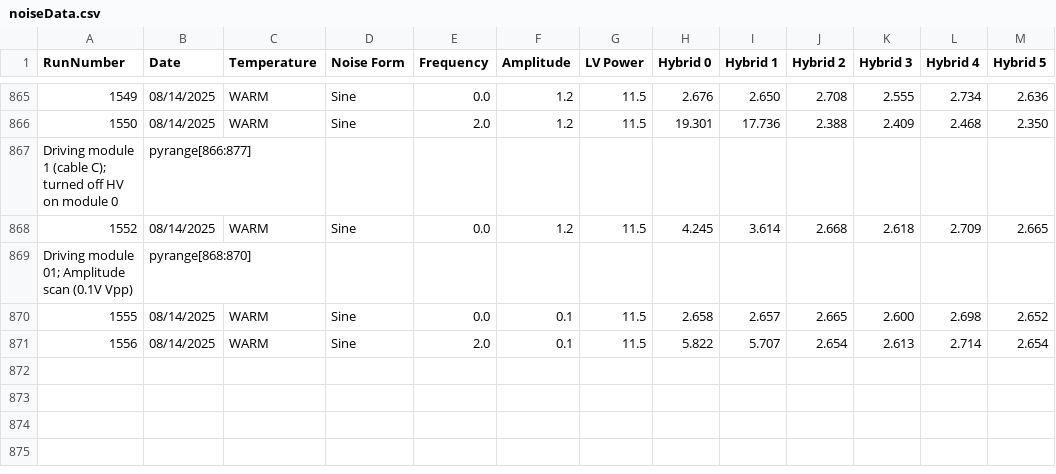
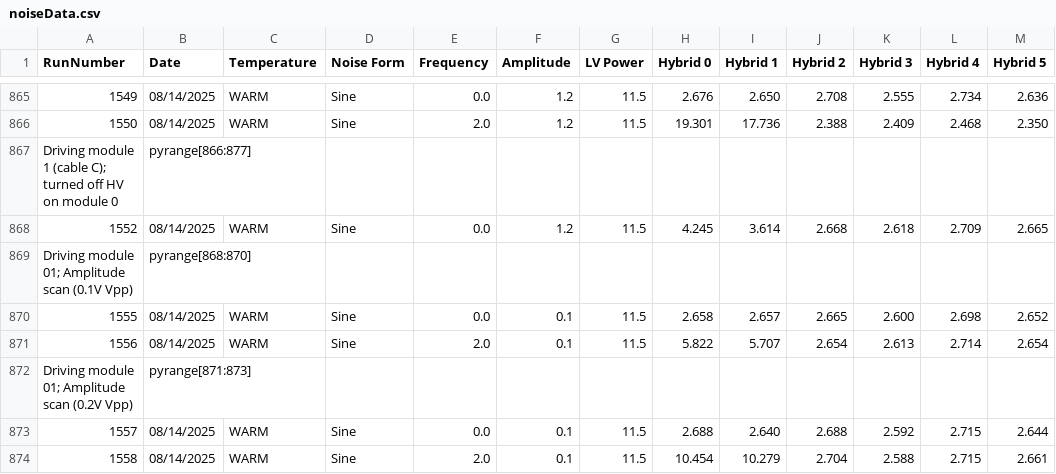
Before and after one commit to cosbyc/OT_noise_data, a CSV file: noiseData.csv, drawn as a sheet; only a part is shown, gaps mark what is left out; the diff names each change by its address in the sheet, - before the commit and + after, or states it on an @@ line.

Commit message:
Adding runs: Driving module 01; Amplitude scan (0.2V Vpp)

```diff
--- a/noiseData.csv
+++ b/noiseData.csv
+row 872: Driving module 01; Amplitude scan (0.2V Vpp) | pyrange[871:873]
+row 873: 1557 | 08/14/2025 | WARM | Sine | 0.0 | 0.1 | 11.5 | 2.688 | 2.640 | 2.688 | 2.592 | 2.715 | 2.644
+row 874: 1558 | 08/14/2025 | WARM | Sine | 2.0 | 0.1 | 11.5 | 10.454 | 10.279 | 2.704 | 2.588 | 2.715 | 2.661
```
